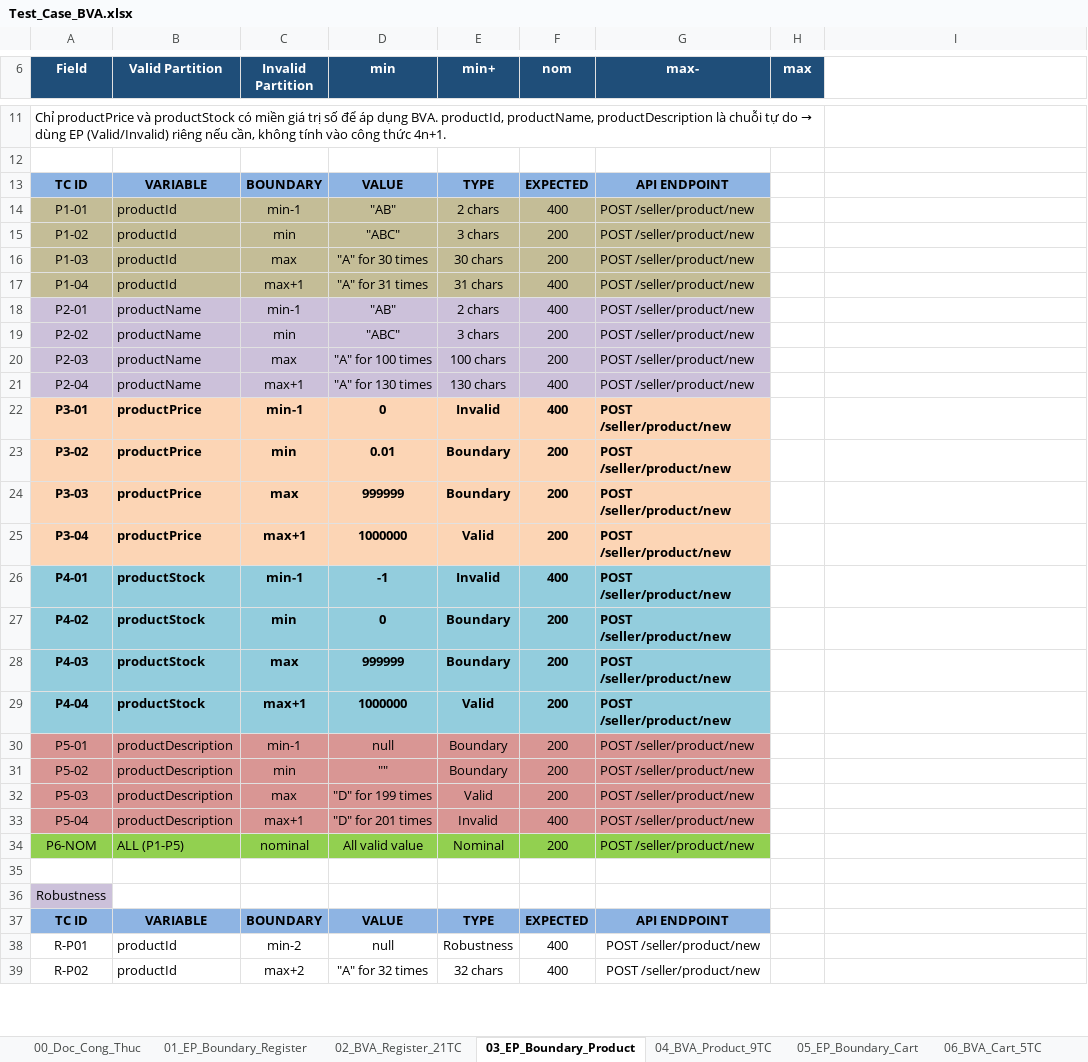
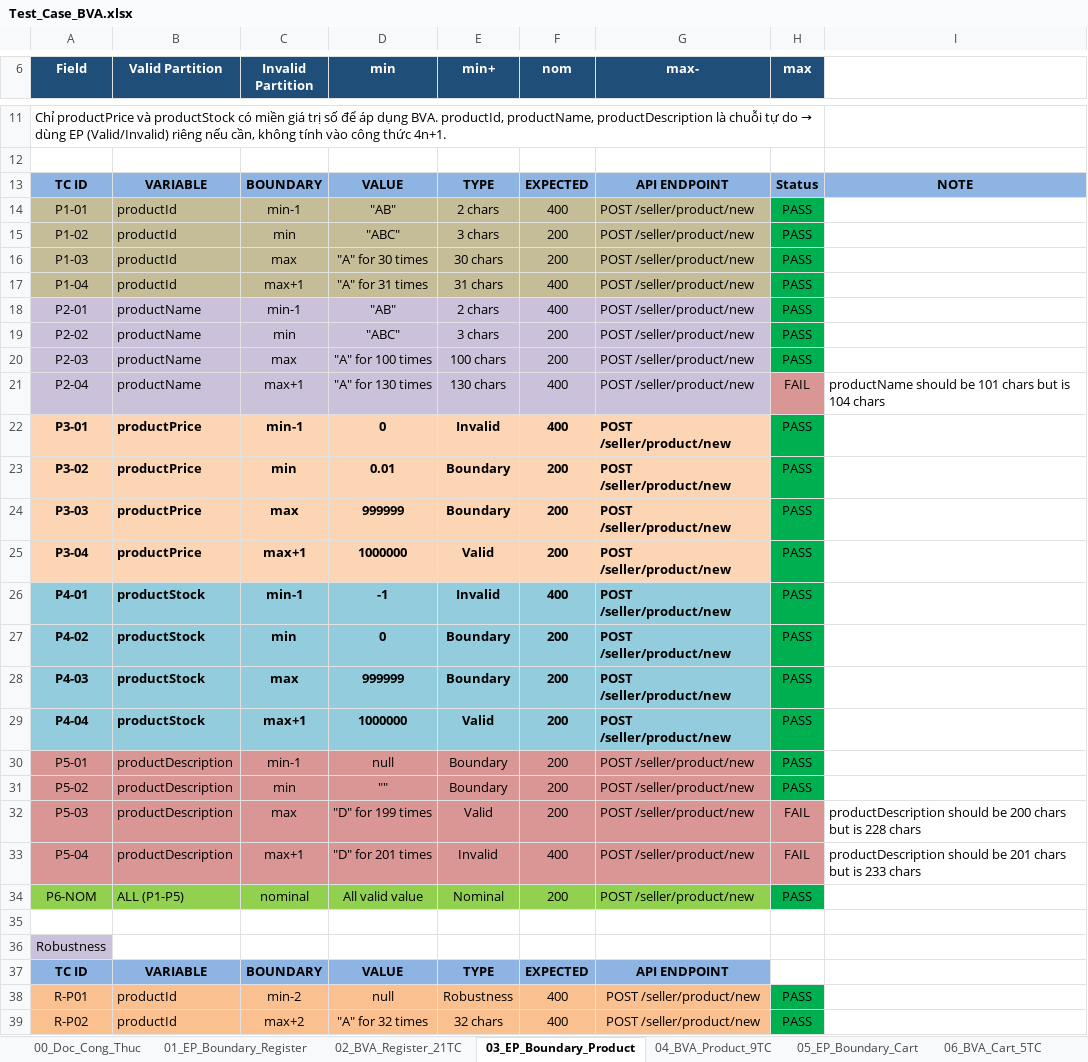
Before and after one commit to thanhlh05/Online-Store, an Excel workbook: Docs/QA-Testing/Test_Case_BVA.xlsx, sheet 03_EP_Boundary_Product, drawn as a sheet; only a part is shown, gaps mark what is left out; values as stored, in another font and other column widths than the file's, no borders; the diff covers the shown part only; the diff names each change by its address in the sheet, - before the commit and + after, or states it on an @@ line.

Commit message:
SCRUM-61-Làm-lại-BVA-cho-Product-n-5-21-TC-và-Cart-n-2-9-TC-Robustness

```diff
--- a/Docs/QA-Testing/Test_Case_BVA.xlsx (sheet 03_EP_Boundary_Product)
+++ b/Docs/QA-Testing/Test_Case_BVA.xlsx (sheet 03_EP_Boundary_Product)
-H13 (max): (empty)
+H13 (max): Status
-H13:I13 fill: none
+H13:I13 fill: #8EB4E3
-I13: (empty)
+I13: NOTE
-H14:H20 (max): (empty)
+H14:H20 (max): PASS
-H14:H20 fill: none
+H14:H20 fill: #00B050
-H21 (max): (empty)
+H21 (max): FAIL
-H21 fill: none
+H21 fill: #D99694
-I21: (empty)
+I21: productName should be 101 chars but is 104 chars
-H22:H31 (max): (empty)
+H22:H31 (max): PASS
-H22:H31 fill: none
+H22:H31 fill: #00B050
-H32:H33 (max): (empty)
+H32:H33 (max): FAIL
-H32:H33 fill: none
+H32:H33 fill: #D99694
-I32: (empty)
+I32: productDescription should be 200 chars but is 228 chars
-I33: (empty)
+I33: productDescription should be 201 chars but is 233 chars
-H34 (max): (empty)
+H34 (max): PASS
-H34 fill: none
+H34 fill: #00B050
-A38:G39 fill: none
+A38:G39 fill: #FAC090
-H38:H39 (max): (empty)
+H38:H39 (max): PASS
-H38:H39 fill: none
+H38:H39 fill: #00B050
```
Also changed, not shown: 7 edited cells and cell formats elsewhere in this sheet, sheet 05_EP_Boundary_Cart, Docs/QA-Testing/Bug_Report.xlsx, 1 other file.
